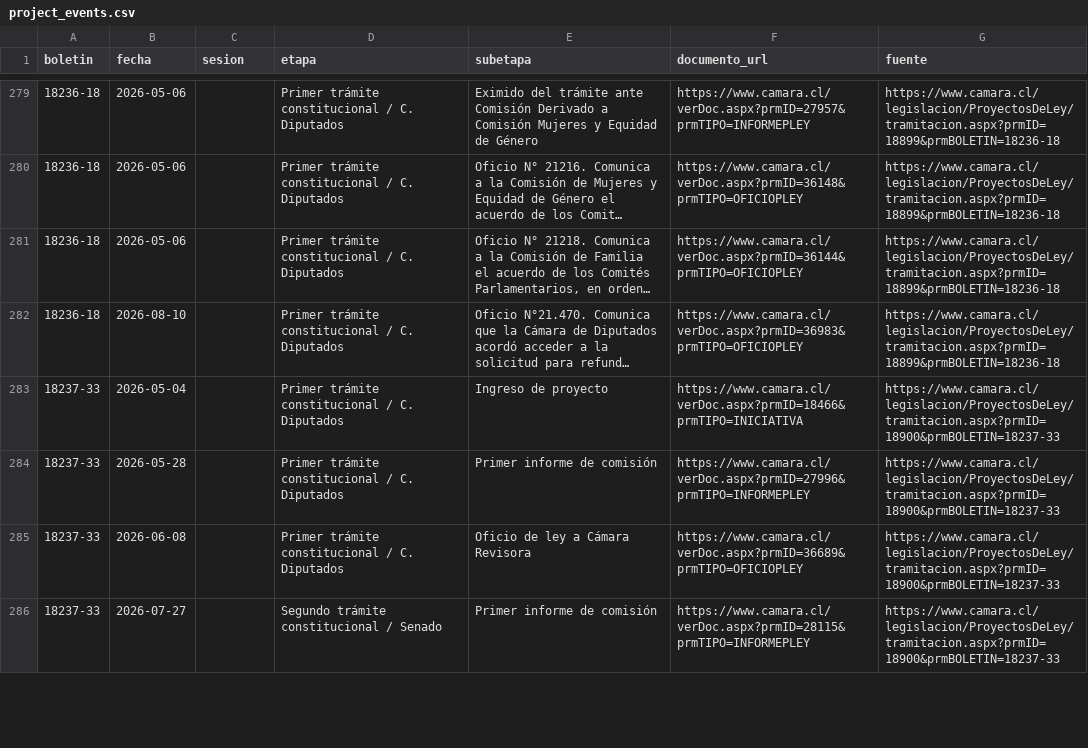
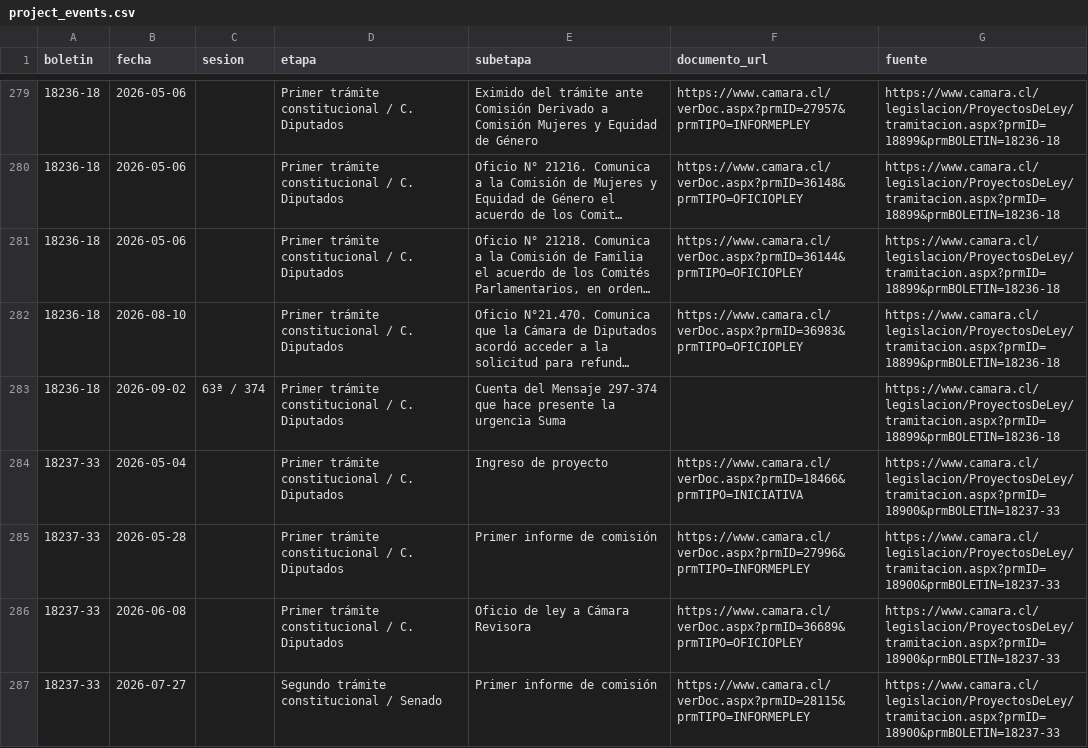
Before and after one commit to mverapol-netizen/conoce-a-tu-parlamentario, a CSV file: data/legislative/2026/project_events.csv, drawn as a sheet; only a part is shown, gaps mark what is left out; long unchanged cells end in …; the diff covers the shown part only; the diff names each change by its address in the sheet, - before the commit and + after, or states it on an @@ line.

```diff
--- a/data/legislative/2026/project_events.csv
+++ b/data/legislative/2026/project_events.csv
+row 283: 18236-18 | 2026-09-02 | 63ª / 374 | Primer trámite constitucional / C. Diputados | Cuenta del Mensaje 297-374 que hace presente la urgencia Suma |  | https://www.camara.cl/legislacion/ProyectosDeLey/tramitacion.aspx?prmID=18899&prmBOLETIN=18236-18
```
Also changed, not shown: 13 added rows, 4 removed rows and 9 edited cells elsewhere in this file, data/legislative/2026/project_ministries.csv, data/legislative/2026/projects.csv, 1 other file.
